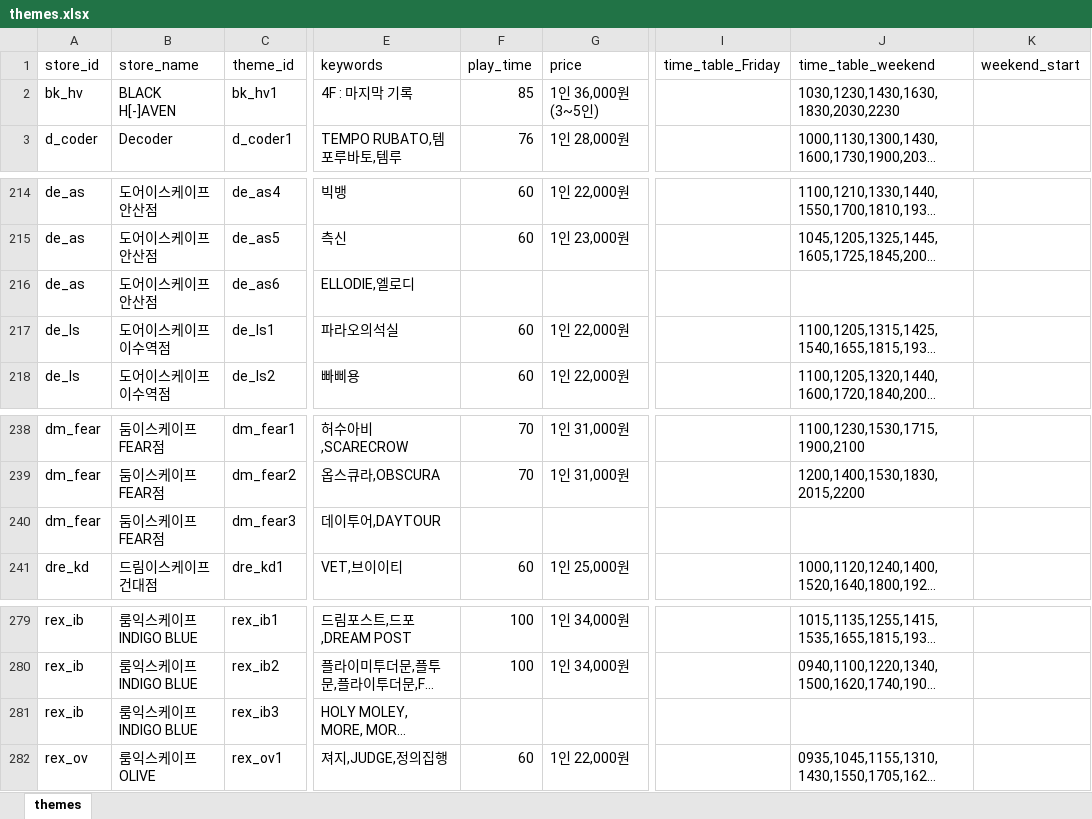
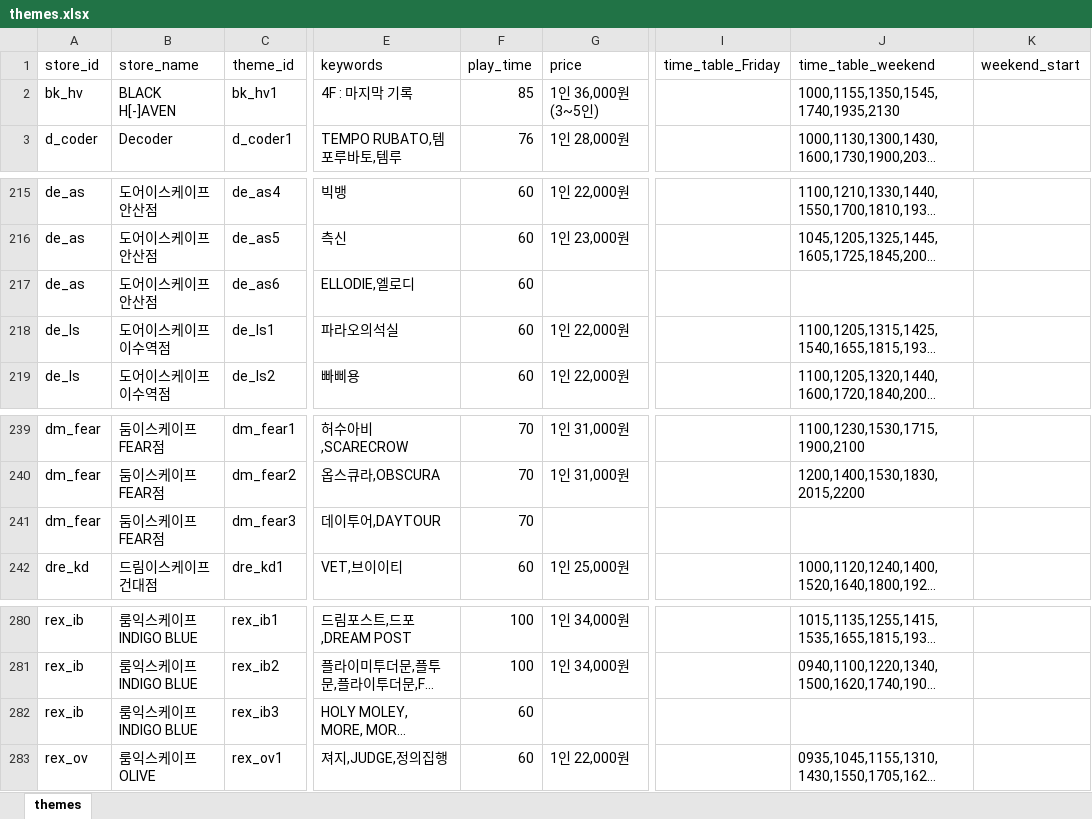
Before and after one commit to b0kt2a/BOKTEA_RSVN, an Excel workbook: themes.xlsx, sheet themes, drawn as a sheet; only a part is shown, gaps mark what is left out; long unchanged cells end in …; values as stored, in another font and other column widths than the file's, no borders; addresses are those after the commit; the diff covers the shown part only; the diff names each change by its address in the sheet, - before the commit and + after, or states it on an @@ line.

```diff
--- a/themes.xlsx (sheet themes)
+++ b/themes.xlsx (sheet themes)
-J2 (time_table_weekend): 1030,1230,1430,1630,1830,2030,2230
+J2 (time_table_weekend): 1000,1155,1350,1545,1740,1935,2130
-F217 (play_time): (empty)
+F217 (play_time): 60
-F241 (play_time): (empty)
+F241 (play_time): 70
-F282 (play_time): (empty)
+F282 (play_time): 60
```
Also changed, not shown: 1 added row and 40 edited cells elsewhere in this sheet, poster_compare.xlsx, store_compare.xlsx, 14 other files.
